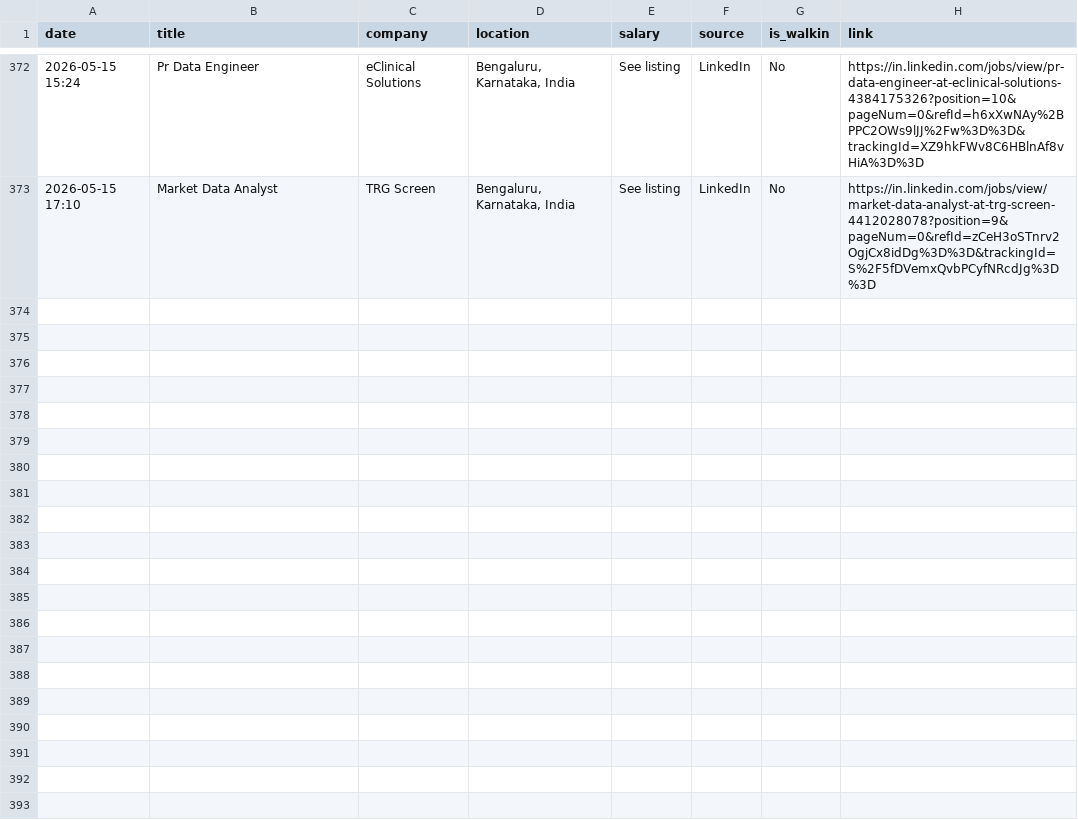
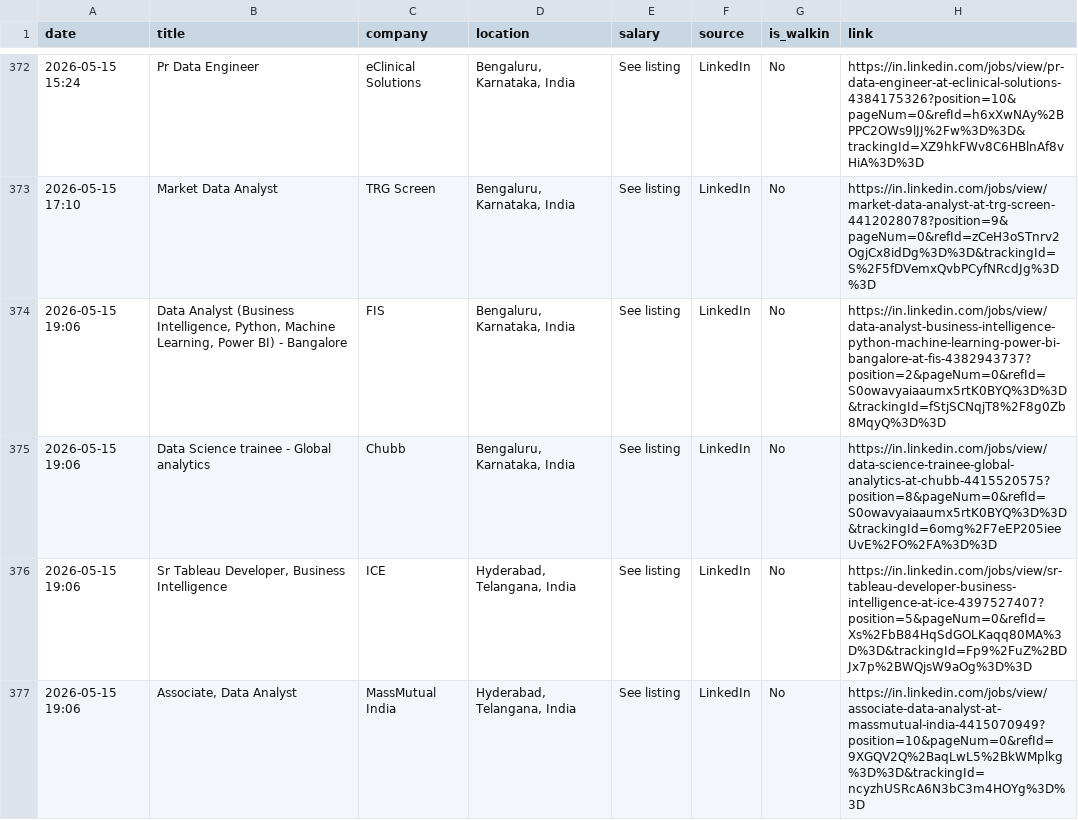
Before and after one commit to Seetha18/job-hunter, a CSV file: application_log.csv, drawn as a sheet; only a part is shown, gaps mark what is left out; the diff names each change by its address in the sheet, - before the commit and + after, or states it on an @@ line.

```diff
--- a/application_log.csv
+++ b/application_log.csv
+row 374: 2026-05-15 19:06 | Data Analyst (Business Intelligence, Python, Machine Learning, Power BI) - Bangalore | FIS | Bengaluru, Karnataka, India | See listing | LinkedIn | No | https://in.linkedin.com/jobs/view/data-analyst-business-intelligence-python-machine-learning-power-bi-bangalore-at-fis-4382943737?position=2&pageNum=0&refId=S0owavyaiaaumx5rtK0BYQ%3D%3D&trackingId=fStjSCNqjT8%2F8g0Zb8MqyQ%3D%3D
+row 375: 2026-05-15 19:06 | Data Science trainee - Global analytics | Chubb | Bengaluru, Karnataka, India | See listing | LinkedIn | No | https://in.linkedin.com/jobs/view/data-science-trainee-global-analytics-at-chubb-4415520575?position=8&pageNum=0&refId=S0owavyaiaaumx5rtK0BYQ%3D%3D&trackingId=6omg%2F7eEP205ieeUvE%2FO%2FA%3D%3D
+row 376: 2026-05-15 19:06 | Sr Tableau Developer, Business Intelligence | ICE | Hyderabad, Telangana, India | See listing | LinkedIn | No | https://in.linkedin.com/jobs/view/sr-tableau-developer-business-intelligence-at-ice-4397527407?position=5&pageNum=0&refId=Xs%2FbB84HqSdGOLKaqq80MA%3D%3D&trackingId=Fp9%2FuZ%2BDJx7p%2BWQjsW9aOg%3D%3D
+row 377: 2026-05-15 19:06 | Associate, Data Analyst | MassMutual India | Hyderabad, Telangana, India | See listing | LinkedIn | No | https://in.linkedin.com/jobs/view/associate-data-analyst-at-massmutual-india-4415070949?position=10&pageNum=0&refId=9XGQV2Q%2BaqLwL5%2BkWMplkg%3D%3D&trackingId=ncyzhUSRcA6N3bC3m4HOYg%3D%3D
```
Also changed, not shown: 1 other file.
